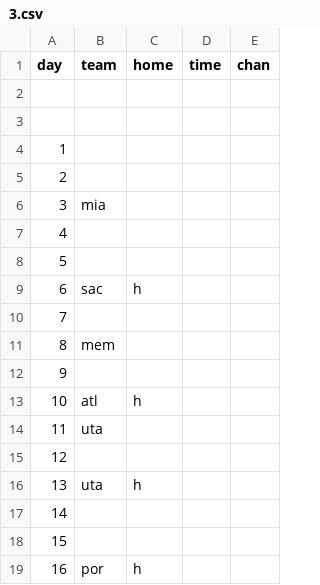
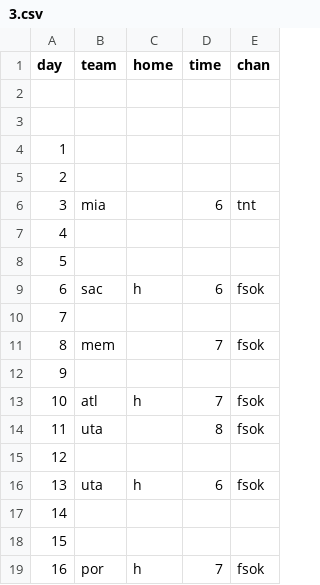
Before and after one commit to jmclinn/thunderoped, a CSV file: _data/2015-16/3.csv, drawn as a sheet; only a part is shown; the diff covers the shown part only.

```diff
--- a/_data/2015-16/3.csv
+++ b/_data/2015-16/3.csv
@@ -5,15 +5,15 @@ day,team,home,time,chan
 2,,,,
-3,mia,,,
+3,mia,,6,tnt
 4,,,,
 5,,,,
-6,sac,h,,,,
+6,sac,h,6,fsok
 7,,,,
-8,mem,,,
+8,mem,,7,fsok
 9,,,,
-10,atl,h,,
-11,uta,,,
+10,atl,h,7,fsok
+11,uta,,8,fsok
 12,,,,
-13,uta,h,,
+13,uta,h,6,fsok
 14,,,,
 15,,,,
-16,por,h,,
+16,por,h,7,fsok
```
Also changed, not shown: 16 edited cells elsewhere in this file, _data/2015-16/2.csv, _data/2015-16/4.csv, 4 other files.
